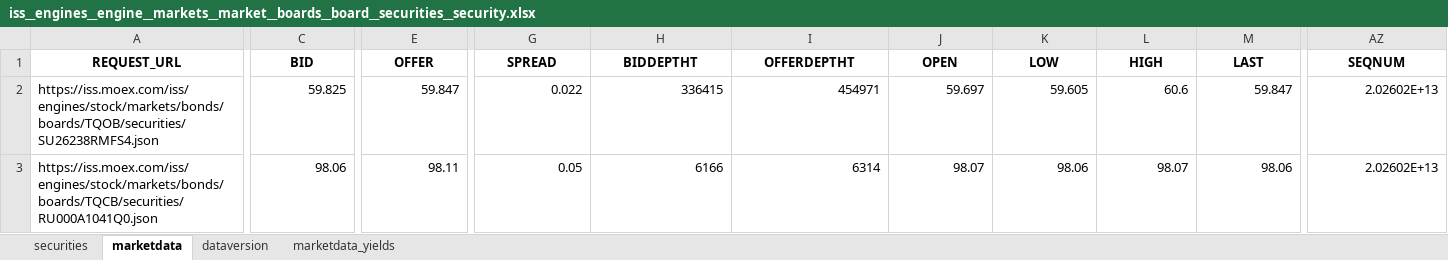
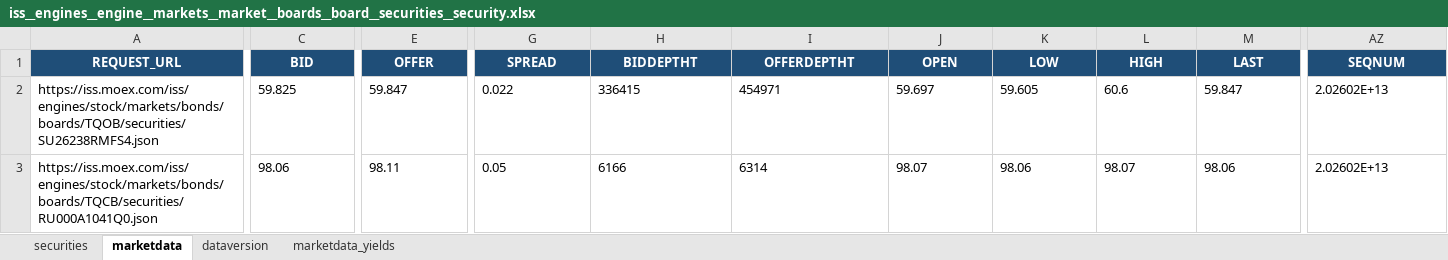
Before and after one commit to Habosjob/Vibe, an Excel workbook: endpoint_excels/iss__engines__engine__markets__market__boards__board__securities__security.xlsx, sheet marketdata, drawn as a sheet; only a part is shown, gaps mark what is left out; values as stored, in another font and other column widths than the file's, no borders; table styles not drawn; the diff covers the shown part only; the diff names each change by its address in the sheet, - before the commit and + after, or states it on an @@ line.

```diff
--- a/endpoint_excels/iss__engines__engine__markets__market__boards__board__securities__security.xlsx (sheet marketdata)
+++ b/endpoint_excels/iss__engines__engine__markets__market__boards__board__securities__security.xlsx (sheet marketdata)
@@ A1:AZ1 fill: none → #1F4E78, text colour: black → #FFFFFF @@
-C2:C3 alignment: right
+C2:C3 alignment: left
-E2:E3 alignment: right
+E2:E3 alignment: left
-G2:M3 alignment: right
+G2:M3 alignment: left
-AZ2 alignment: right
+AZ2 alignment: left
-AZ3 alignment: right
+AZ3 alignment: left
```
Also changed, not shown: cell formats elsewhere in this sheet, sheet securities, sheet marketdata_yields, sheet dataversion, endpoint_excels/iss__engines__engine__markets__market__boardgroups__boardgroup__securities__security.xlsx, endpoint_excels/iss__engines__engine__markets__market__securities__security.xlsx, 32 other files.
